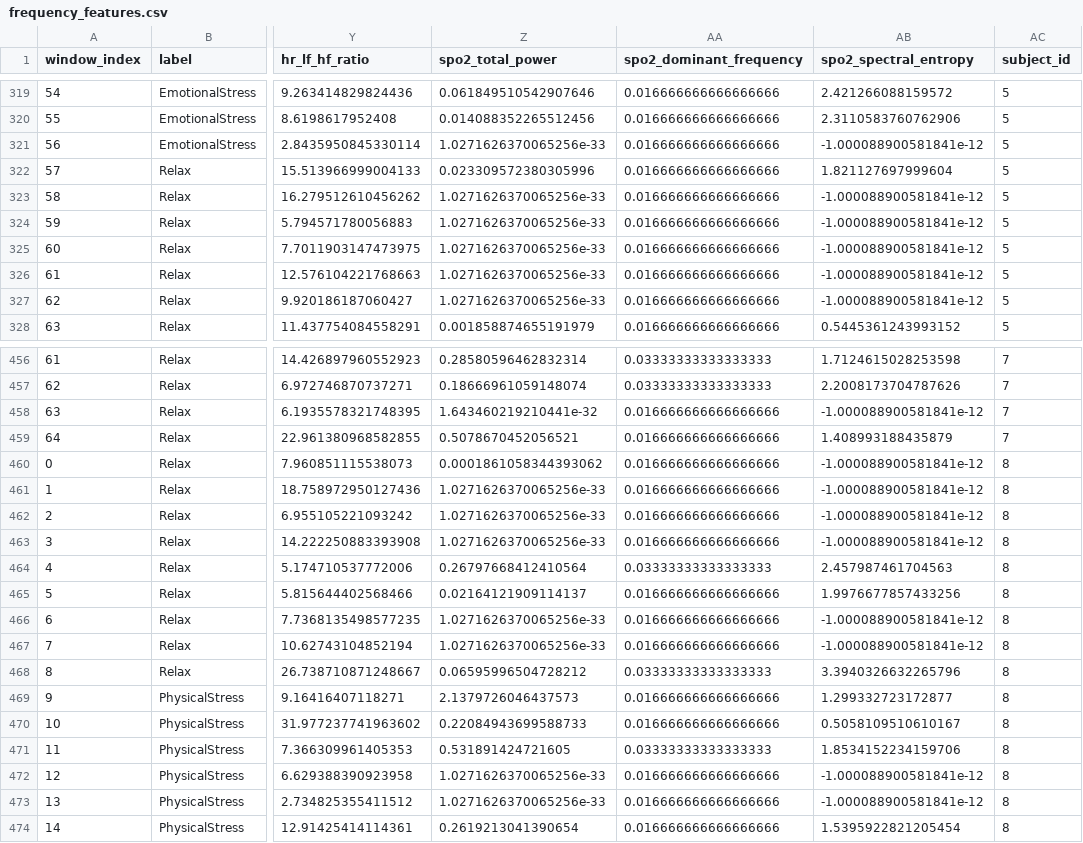
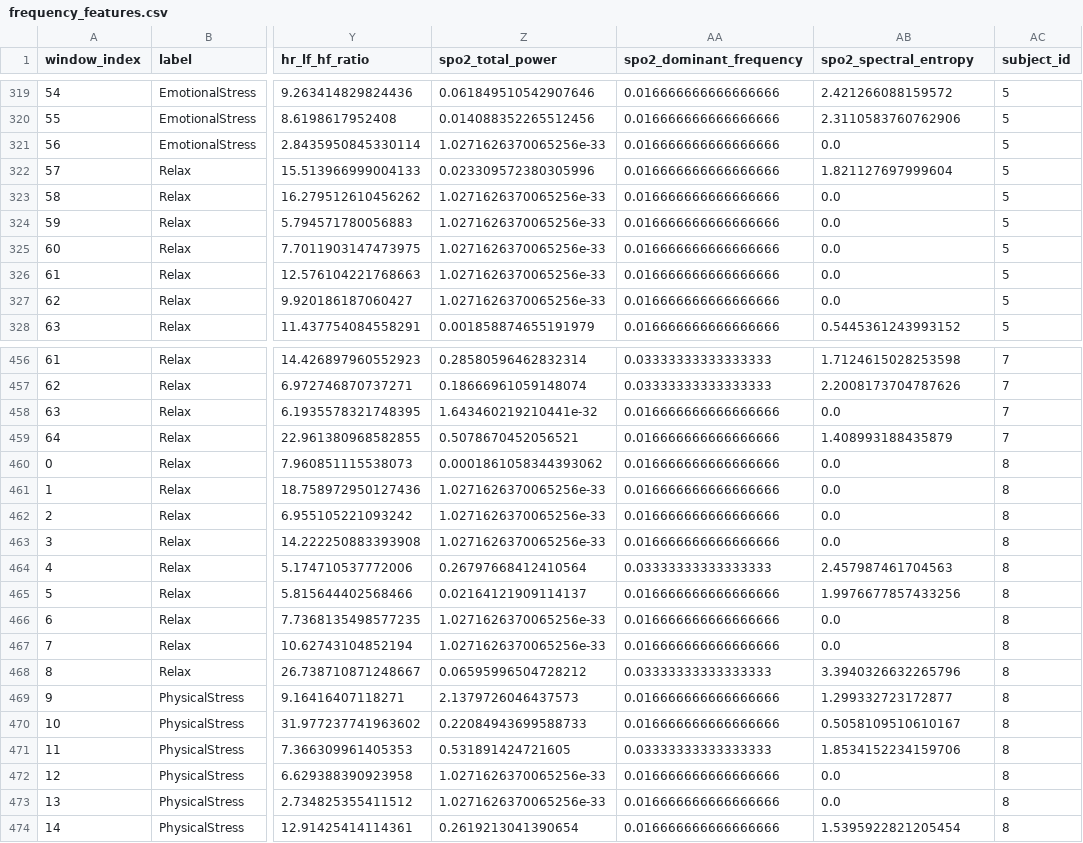
Before and after one commit to Nesa002/biosignal-stress-classification, a CSV file: outputs/processed/frequency_features.csv, drawn as a sheet; only a part is shown, gaps mark what is left out; the diff covers the shown part only; the diff names each change by its address in the sheet, - before the commit and + after, or states it on an @@ line.

Commit message:
added feature data quality checks

```diff
--- a/outputs/processed/frequency_features.csv
+++ b/outputs/processed/frequency_features.csv
-AB321 (spo2_spectral_entropy): -1.000088900581841e-12
+AB321 (spo2_spectral_entropy): 0.0
-AB323:AB327 (spo2_spectral_entropy): -1.000088900581841e-12
+AB323:AB327 (spo2_spectral_entropy): 0.0
-AB458 (spo2_spectral_entropy): -1.000088900581841e-12
+AB458 (spo2_spectral_entropy): 0.0
-AB460:AB463 (spo2_spectral_entropy): -1.000088900581841e-12
+AB460:AB463 (spo2_spectral_entropy): 0.0
-AB466:AB467 (spo2_spectral_entropy): -1.000088900581841e-12
+AB466:AB467 (spo2_spectral_entropy): 0.0
-AB472:AB473 (spo2_spectral_entropy): -1.000088900581841e-12
+AB472:AB473 (spo2_spectral_entropy): 0.0
```
Also changed, not shown: 103 edited cells elsewhere in this file, 8 other files.
